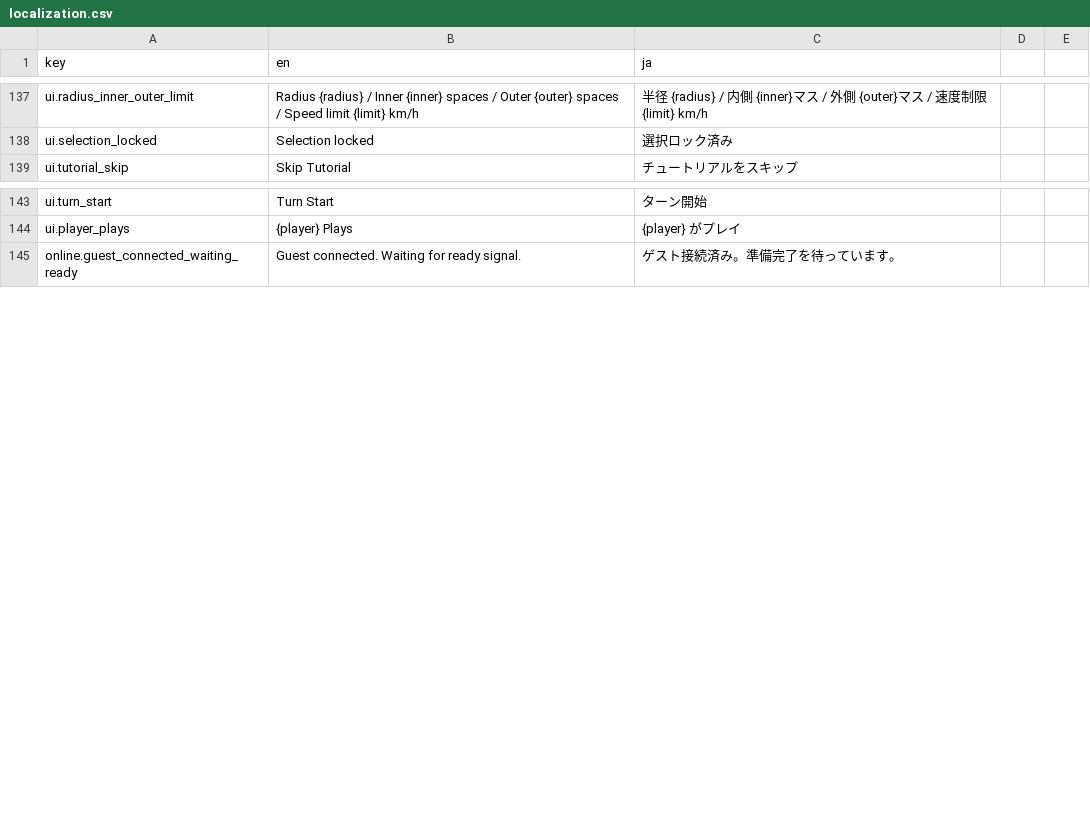
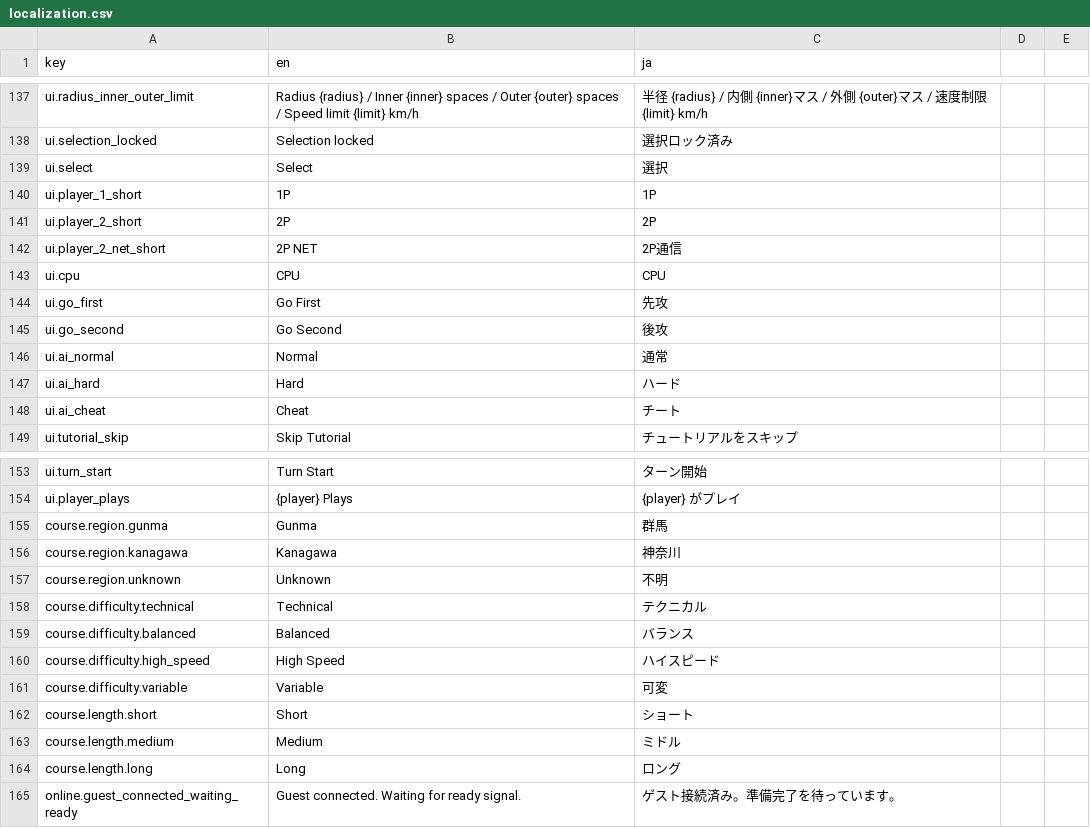
Before and after one commit to moderndelta137/ArcadeRacing, a CSV file: localization.csv, drawn as a sheet; only a part is shown, gaps mark what is left out; the diff names each change by its address in the sheet, - before the commit and + after, or states it on an @@ line.

```diff
--- a/localization.csv
+++ b/localization.csv
+row 139: ui.select | Select | 選択
+row 140: ui.player_1_short | 1P | 1P
+row 141: ui.player_2_short | 2P | 2P
+row 142: ui.player_2_net_short | 2P NET | 2P通信
+row 143: ui.cpu | CPU | CPU
+row 144: ui.go_first | Go First | 先攻
+row 145: ui.go_second | Go Second | 後攻
+row 146: ui.ai_normal | Normal | 通常
+row 147: ui.ai_hard | Hard | ハード
+row 148: ui.ai_cheat | Cheat | チート
+row 155: course.region.gunma | Gunma | 群馬
+row 156: course.region.kanagawa | Kanagawa | 神奈川
+row 157: course.region.unknown | Unknown | 不明
+row 158: course.difficulty.technical | Technical | テクニカル
+row 159: course.difficulty.balanced | Balanced | バランス
+row 160: course.difficulty.high_speed | High Speed | ハイスピード
+row 161: course.difficulty.variable | Variable | 可変
+row 162: course.length.short | Short | ショート
+row 163: course.length.medium | Medium | ミドル
+row 164: course.length.long | Long | ロング
```
Also changed, not shown: 2 other files.
